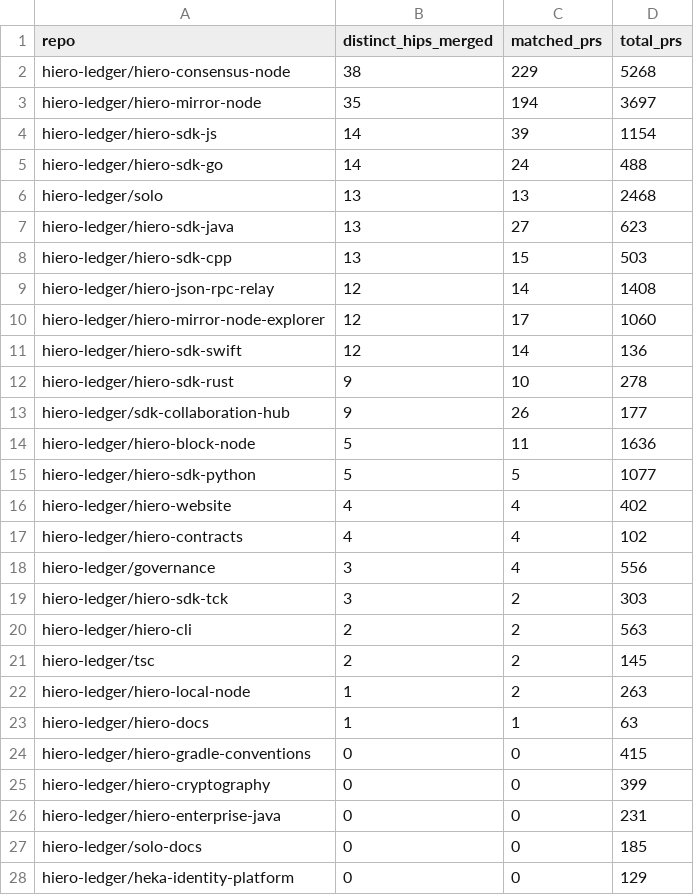
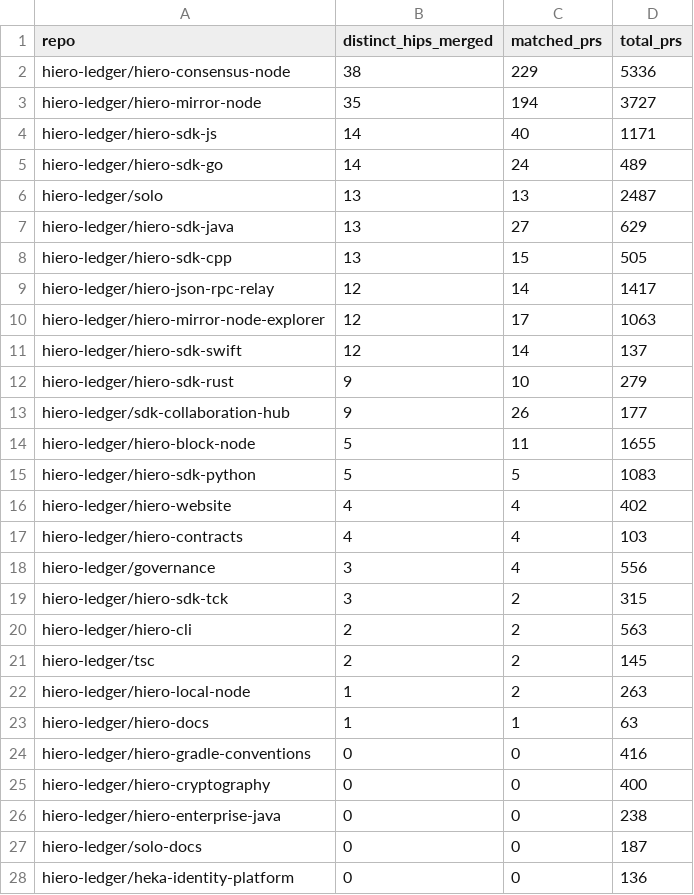
Before and after one commit to aceppaluni/analytics, a CSV file: api/v1/hiero-ledger/hip_repo_engagement.csv, drawn as a sheet; only a part is shown; the diff covers the shown part only.

```diff
--- a/api/v1/hiero-ledger/hip_repo_engagement.csv
+++ b/api/v1/hiero-ledger/hip_repo_engagement.csv
@@ -1,20 +1,20 @@
 repo,distinct_hips_merged,matched_prs,total_prs
-hiero-ledger/hiero-consensus-node,38,229,5268
-hiero-ledger/hiero-mirror-node,35,194,3697
-hiero-ledger/hiero-sdk-js,14,39,1154
-hiero-ledger/hiero-sdk-go,14,24,488
-hiero-ledger/solo,13,13,2468
-hiero-ledger/hiero-sdk-java,13,27,623
-hiero-ledger/hiero-sdk-cpp,13,15,503
-hiero-ledger/hiero-json-rpc-relay,12,14,1408
-hiero-ledger/hiero-mirror-node-explorer,12,17,1060
-hiero-ledger/hiero-sdk-swift,12,14,136
-hiero-ledger/hiero-sdk-rust,9,10,278
+hiero-ledger/hiero-consensus-node,38,229,5336
+hiero-ledger/hiero-mirror-node,35,194,3727
+hiero-ledger/hiero-sdk-js,14,40,1171
+hiero-ledger/hiero-sdk-go,14,24,489
+hiero-ledger/solo,13,13,2487
+hiero-ledger/hiero-sdk-java,13,27,629
+hiero-ledger/hiero-sdk-cpp,13,15,505
+hiero-ledger/hiero-json-rpc-relay,12,14,1417
+hiero-ledger/hiero-mirror-node-explorer,12,17,1063
+hiero-ledger/hiero-sdk-swift,12,14,137
+hiero-ledger/hiero-sdk-rust,9,10,279
 hiero-ledger/sdk-collaboration-hub,9,26,177
-hiero-ledger/hiero-block-node,5,11,1636
-hiero-ledger/hiero-sdk-python,5,5,1077
+hiero-ledger/hiero-block-node,5,11,1655
+hiero-ledger/hiero-sdk-python,5,5,1083
 hiero-ledger/hiero-website,4,4,402
-hiero-ledger/hiero-contracts,4,4,102
+hiero-ledger/hiero-contracts,4,4,103
 hiero-ledger/governance,3,4,556
-hiero-ledger/hiero-sdk-tck,3,2,303
+hiero-ledger/hiero-sdk-tck,3,2,315
 hiero-ledger/hiero-cli,2,2,563
@@ -23,6 +23,6 @@ hiero-ledger/hiero-local-node,1,2,263
 hiero-ledger/hiero-docs,1,1,63
-hiero-ledger/hiero-gradle-conventions,0,0,415
-hiero-ledger/hiero-cryptography,0,0,399
-hiero-ledger/hiero-enterprise-java,0,0,231
-hiero-ledger/solo-docs,0,0,185
-hiero-ledger/heka-identity-platform,0,0,129
+hiero-ledger/hiero-gradle-conventions,0,0,416
+hiero-ledger/hiero-cryptography,0,0,400
+hiero-ledger/hiero-enterprise-java,0,0,238
+hiero-ledger/solo-docs,0,0,187
+hiero-ledger/heka-identity-platform,0,0,136
```
Also changed, not shown: 1 added row, 1 removed row and 4 edited cells elsewhere in this file, 22 other files.
